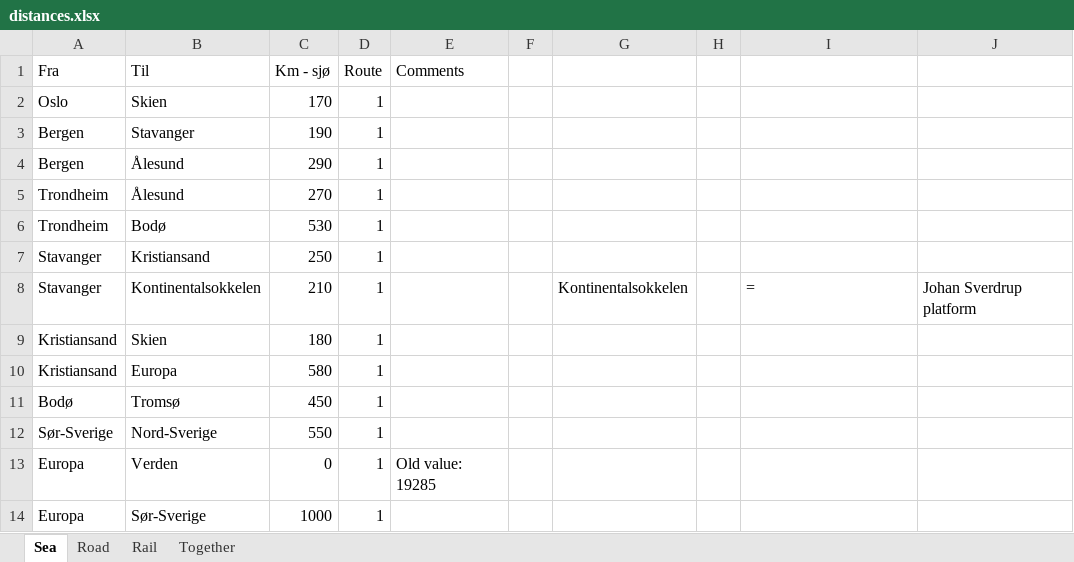
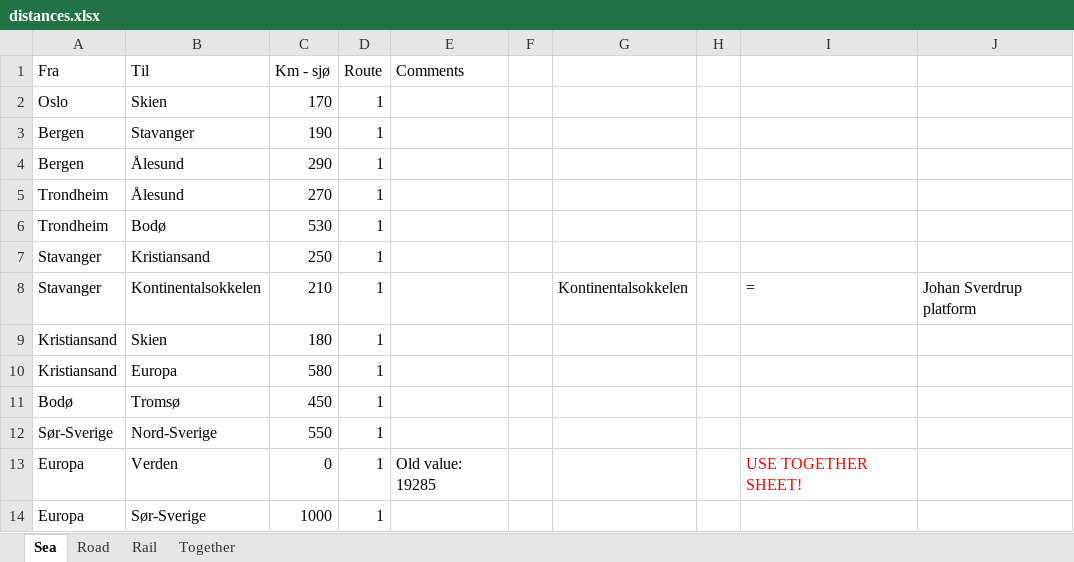
Before and after one commit to SteffenBakker/STraM_ntnu_development, an Excel workbook: Data/distances.xlsx, sheet Sea, drawn as a sheet; values as stored, in another font and other column widths than the file's, no borders; table styles not drawn; the diff names each change by its address in the sheet, - before the commit and + after, or states it on an @@ line.

```diff
--- a/Data/distances.xlsx (sheet Sea)
+++ b/Data/distances.xlsx (sheet Sea)
-I13: (empty)
+I13: USE TOGETHER SHEET!
```
Also changed, not shown: sheet Together, sheet Rail, sheet Road, 22 other files.
